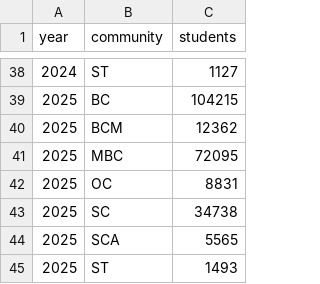
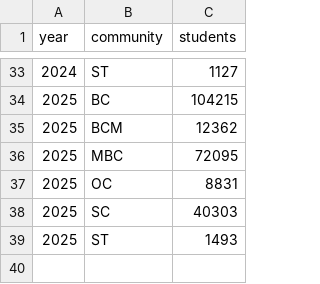
Before and after one commit to MDHaarith/Counsly, a CSV file: ML/reports/community_year_counts.csv, drawn as a sheet; only a part is shown, gaps mark what is left out; the diff covers the shown part only.

```diff
--- a/ML/reports/community_year_counts.csv
+++ b/ML/reports/community_year_counts.csv
@@ -42,4 +37,3 @@ year,community,students
 2025,OC,8831
-2025,SC,34738
-2025,SCA,5565
+2025,SC,40303
 2025,ST,1493
```
Also changed, not shown: 5 removed rows and 5 edited cells elsewhere in this file, ML/reports/feature_importance.csv, ML/reports/rank_mark_buckets_1pt.csv, 35 other files.
